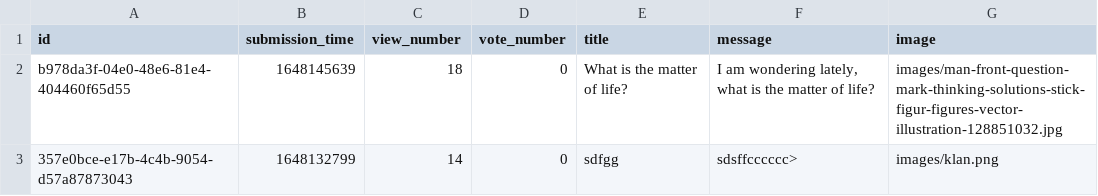
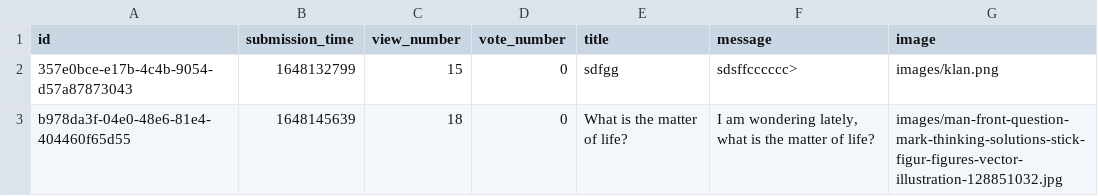
Before and after one commit to RRicsi89/askmate3, a CSV file: data/questions.csv, drawn as a sheet.

Commit message:
add answer title added

```diff
--- a/data/questions.csv
+++ b/data/questions.csv
@@ -1,3 +1,3 @@
 id,submission_time,view_number,vote_number,title,message,image
+357e0bce-e17b-4c4b-9054-d57a87873043,1648132799,15,0,sdfgg,sdsffcccccc>,images/klan.png
 b978da3f-04e0-48e6-81e4-404460f65d55,1648145639,18,0,What is the matter of life?,"I am wondering lately, what is the matter of life?",images/man-front-question-mark-thinking-solutions-stick-figur-figures-vector-illustration-128851032.jpg
-357e0bce-e17b-4c4b-9054-d57a87873043,1648132799,14,0,sdfgg,sdsffcccccc>,images/klan.png
```
Also changed, not shown: 1 other file.
